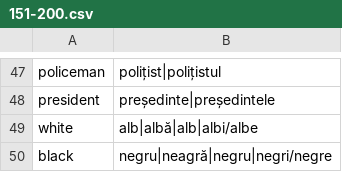
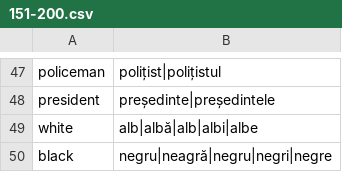
Before and after one commit to unickq/language_flashcards, a CSV file: RO/151-200.csv, drawn as a sheet; only a part is shown, gaps mark what is left out.

```diff
--- a/RO/151-200.csv
+++ b/RO/151-200.csv
@@ -48,3 +48,3 @@ policeman,polițist|polițistul
 president,președinte|președintele
-white,alb|albă|alb|albi/albe
-black,negru|neagră|negru|negri/negre
+white,alb|albă|alb|albi|albe
+black,negru|neagră|negru|negri|negre
```
Also changed, not shown: RO/1-50.csv, RO/201-250.csv, 5 other files.
